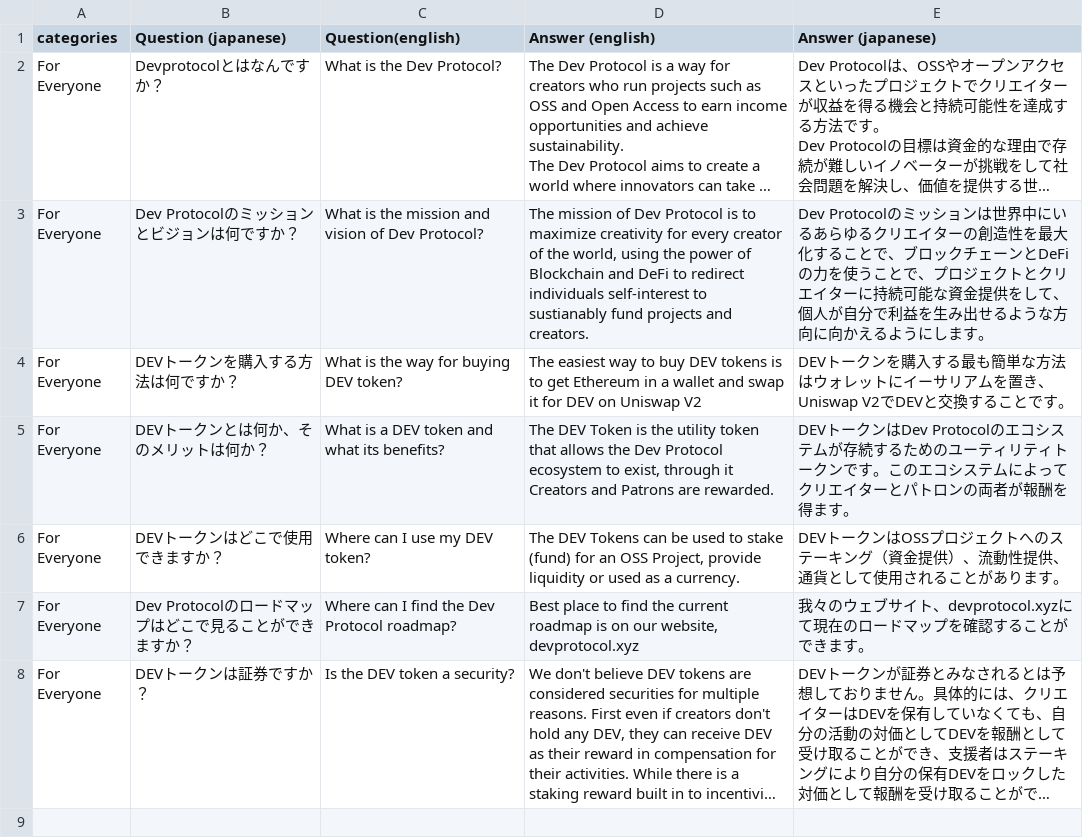
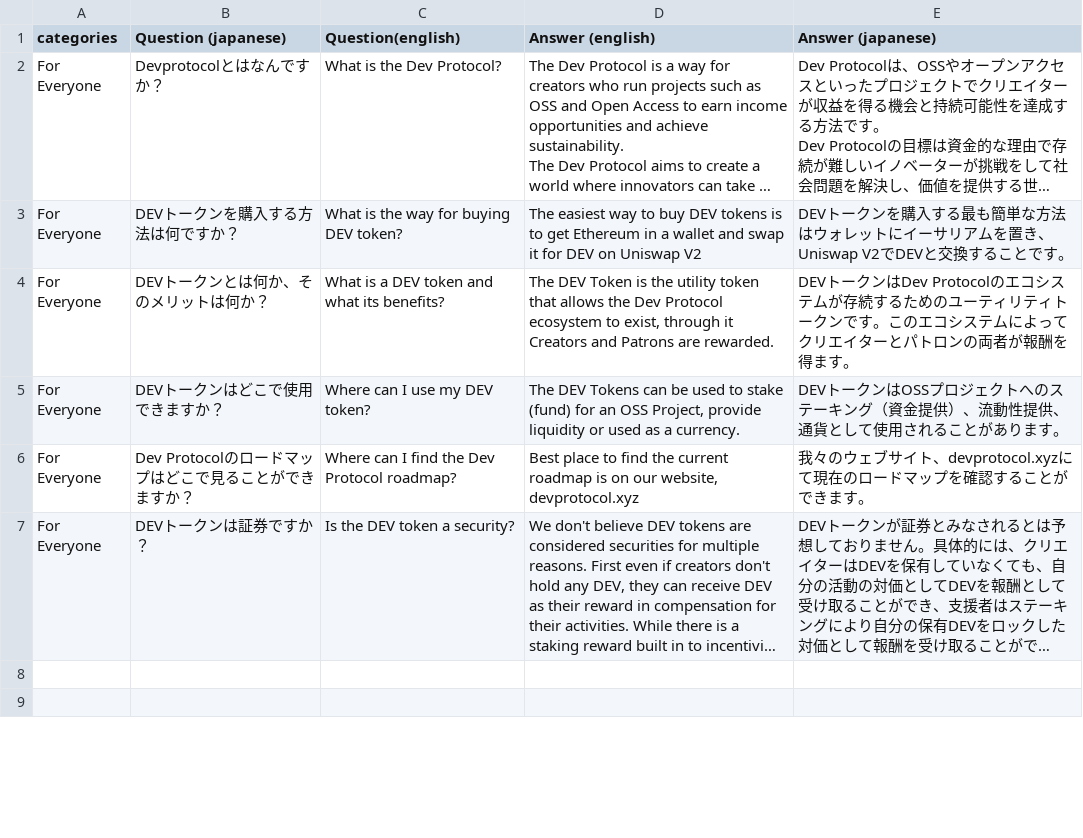
Before and after one commit to dev-protocol/devprotocol.xyz, a CSV file: src/components/Faq/lang.csv, drawn as a sheet; only a part is shown; the shorter side is filled out with more unchanged rows; long unchanged cells end in …; the diff names each change by its address in the sheet, - before the commit and + after, or states it on an @@ line.

```diff
--- a/src/components/Faq/lang.csv
+++ b/src/components/Faq/lang.csv
-row 3: For Everyone | Dev Protocolのミッションとビジョンは何ですか？ | What is the mission and vision of Dev Protocol? | The mission of Dev Protocol is to maximize creativity for every creator of the world, using the power of Blockchain and DeFi to redirect individuals self-interest to sustianably fund projects and creators. | Dev Protocolのミッションは世界中にいるあらゆるクリエイターの創造性を最大化することで、ブロックチェーンとDeFiの力を使うことで、プロジェクトとクリエイターに持続可能な資金提供をして、個人が自分で利益を生み出せるような方向に向かえるようにします。
```
Also changed, not shown: 5 other files.
